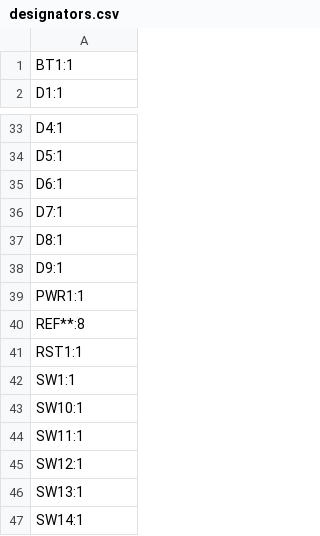
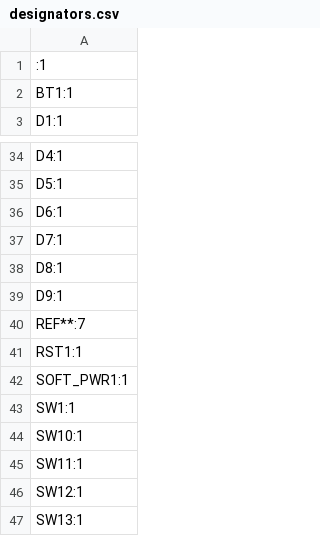
Before and after one commit to zackforbing/ciao, a CSV file: production/designators.csv, drawn as a sheet; only a part is shown, gaps mark what is left out; the shorter side is filled out with more unchanged rows.

```diff
--- a/production/designators.csv
+++ b/production/designators.csv
@@ -1 +1,2 @@
+:1
 BT1:1
@@ -38,5 +39,5 @@ D8:1
 D9:1
-PWR1:1
-REF**:8
+REF**:7
 RST1:1
+SOFT_PWR1:1
 SW1:1
```
Also changed, not shown: production/bom.csv, production/positions.csv, 54 other files.
